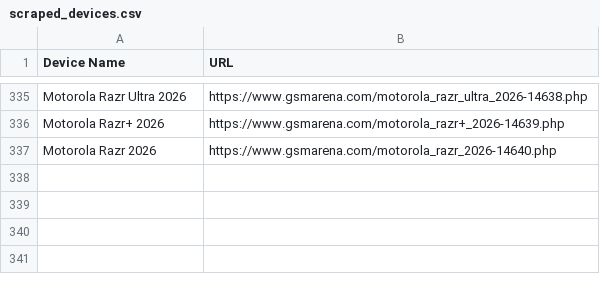
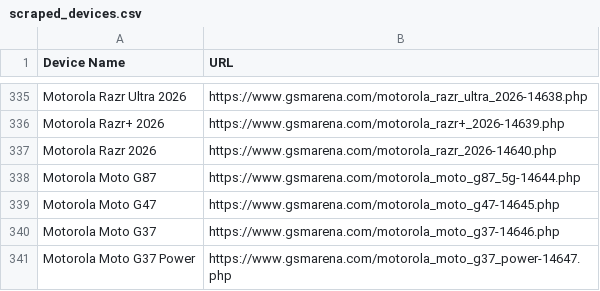
Before and after one commit to fahimpyto/ZuZu_autbot, a CSV file: scraped_devices.csv, drawn as a sheet; only a part is shown, gaps mark what is left out.

```diff
--- a/scraped_devices.csv
+++ b/scraped_devices.csv
@@ -337 +337,5 @@ Motorola Razr+ 2026,https://www.gsmarena.com/motorola_razr+_2026-14639.php
 Motorola Razr 2026,https://www.gsmarena.com/motorola_razr_2026-14640.php
+Motorola Moto G87,https://www.gsmarena.com/motorola_moto_g87_5g-14644.php
+Motorola Moto G47,https://www.gsmarena.com/motorola_moto_g47-14645.php
+Motorola Moto G37,https://www.gsmarena.com/motorola_moto_g37-14646.php
+Motorola Moto G37 Power,https://www.gsmarena.com/motorola_moto_g37_power-14647.php
```
Also changed, not shown: 12 other files.
